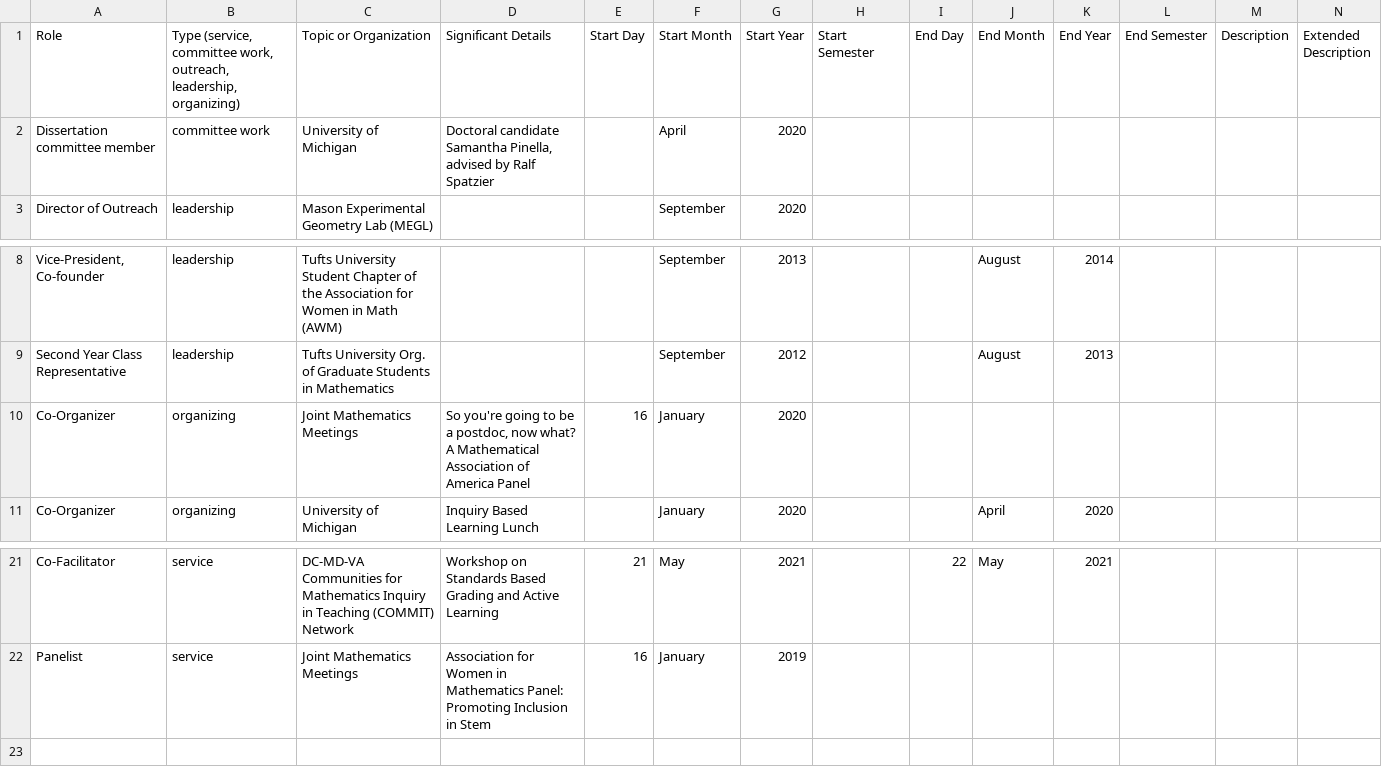
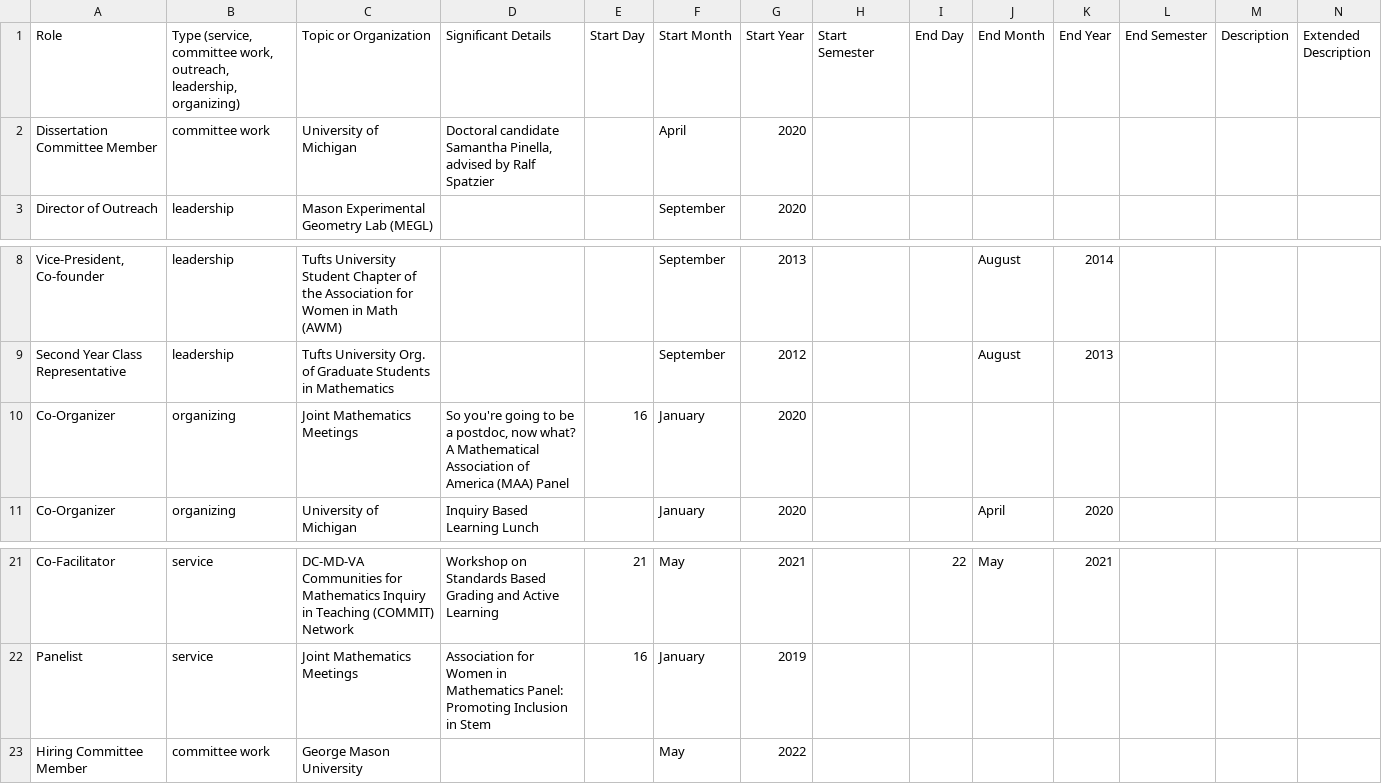
Before and after one commit to hdbray/cv_builder, a CSV file: csv_files/service.csv, drawn as a sheet; only a part is shown, gaps mark what is left out; rows hold the shown columns only; the diff names each change by its address in the sheet, - before the commit and + after, or states it on an @@ line.

```diff
--- a/csv_files/service.csv
+++ b/csv_files/service.csv
-A2 (Role): Dissertation committee member
+A2 (Role): Dissertation Committee Member
-D10 (Significant Details): …of America Panel
+D10 (Significant Details): …of America (MAA) Panel
+row 23: Hiring Committee Member | committee work | George Mason University |  |  | May | 2022
```
Also changed, not shown: csv_files/positions.csv, csv_files/teaching.csv, 9 other files.
